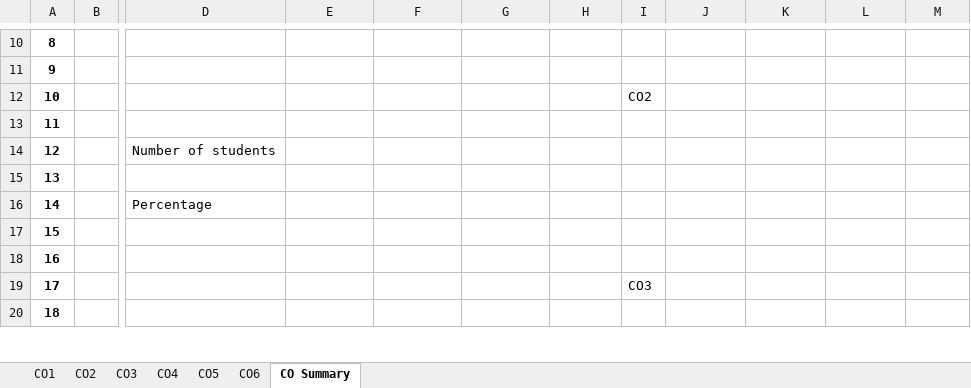
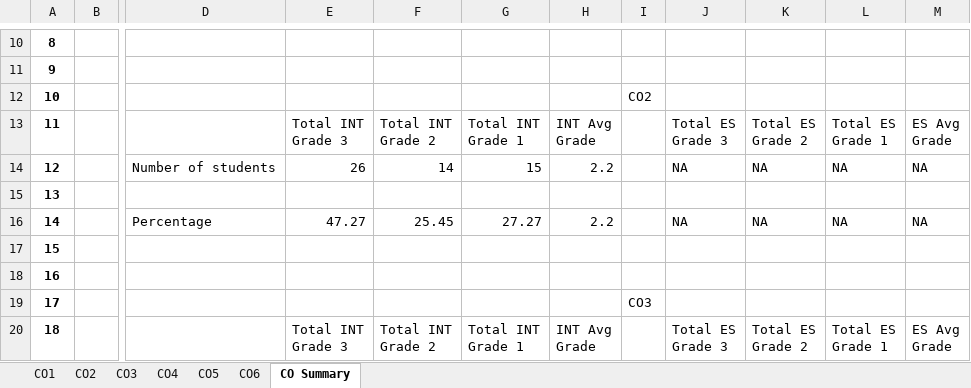
Before and after one commit to sudharsan2000/Excel-Automation, an Excel workbook: Course Outcomes.xlsx, sheet CO Summary, drawn as a sheet; only a part is shown, gaps mark what is left out; values as stored, in another font and other column widths than the file's, no borders; ↵ is a line break in a cell; the diff covers the shown part only; the diff names each change by its address in the sheet, - before the commit and + after, or states it on an @@ line.

```diff
--- a/Course Outcomes.xlsx (sheet CO Summary)
+++ b/Course Outcomes.xlsx (sheet CO Summary)
-E13: (empty)
+E13: Total INT ↵ Grade 3
-F13: (empty)
+F13: Total INT ↵ Grade 2
-G13: (empty)
+G13: Total INT ↵ Grade 1
-H13: (empty)
+H13: INT Avg ↵ Grade
-J13: (empty)
+J13: Total ES ↵ Grade 3
-K13: (empty)
+K13: Total ES ↵ Grade 2
-L13: (empty)
+L13: Total ES ↵ Grade 1
-M13: (empty)
+M13: ES Avg ↵ Grade
-E14: (empty)
+E14: 26
-F14: (empty)
+F14: 14
-G14: (empty)
+G14: 15
-H14: (empty)
+H14: 2.2
-J14: (empty)
+J14: NA
-K14: (empty)
+K14: NA
-L14: (empty)
+L14: NA
-M14: (empty)
+M14: NA
-E16: (empty)
+E16: 47.27
-F16: (empty)
+F16: 25.45
-G16: (empty)
+G16: 27.27
-H16: (empty)
+H16: 2.2
-J16: (empty)
+J16: NA
-K16: (empty)
+K16: NA
-L16: (empty)
+L16: NA
-M16: (empty)
+M16: NA
-E20: (empty)
+E20: Total INT ↵ Grade 3
-F20: (empty)
+F20: Total INT ↵ Grade 2
-G20: (empty)
+G20: Total INT ↵ Grade 1
-H20: (empty)
+H20: INT Avg ↵ Grade
-J20: (empty)
+J20: Total ES ↵ Grade 3
-K20: (empty)
+K20: Total ES ↵ Grade 2
-L20: (empty)
+L20: Total ES ↵ Grade 1
-M20: (empty)
+M20: ES Avg ↵ Grade
```
Also changed, not shown: 110 edited cells elsewhere in this sheet, sheet CO3, sheet CO2, 1 other file.
